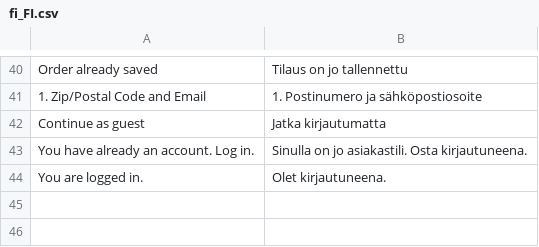
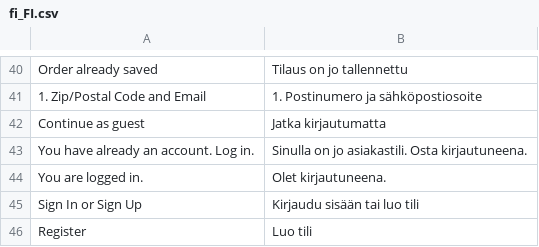
Before and after one commit to avarda-ab/Magento-2-Checkout-3-module, a CSV file: i18n/fi_FI.csv, drawn as a sheet; only a part is shown, gaps mark what is left out; the diff names each change by its address in the sheet, - before the commit and + after, or states it on an @@ line.

Commit message:
Add sign up link as well

```diff
--- a/i18n/fi_FI.csv
+++ b/i18n/fi_FI.csv
+row 45: Sign In or Sign Up | Kirjaudu sisään tai luo tili
+row 46: Register | Luo tili
```
Also changed, not shown: 6 other files.
